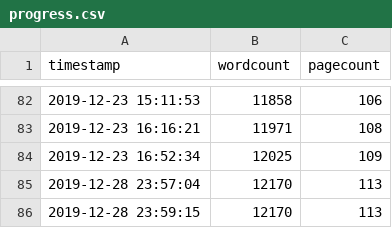
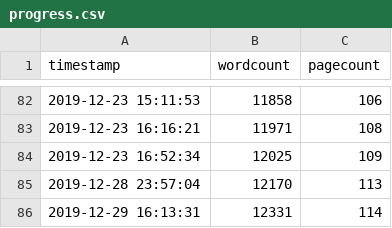
Before and after one commit to eparrish64/thesis, a CSV file: progressTracking/progress.csv, drawn as a sheet; only a part is shown, gaps mark what is left out.

```diff
--- a/progressTracking/progress.csv
+++ b/progressTracking/progress.csv
@@ -85,2 +85,2 @@ timestamp,wordcount,pagecount
 2019-12-28 23:57:04,12170,113
-2019-12-28 23:59:15,12170,113
+2019-12-29 16:13:31,12331,114
```
Also changed, not shown: 6 other files.
